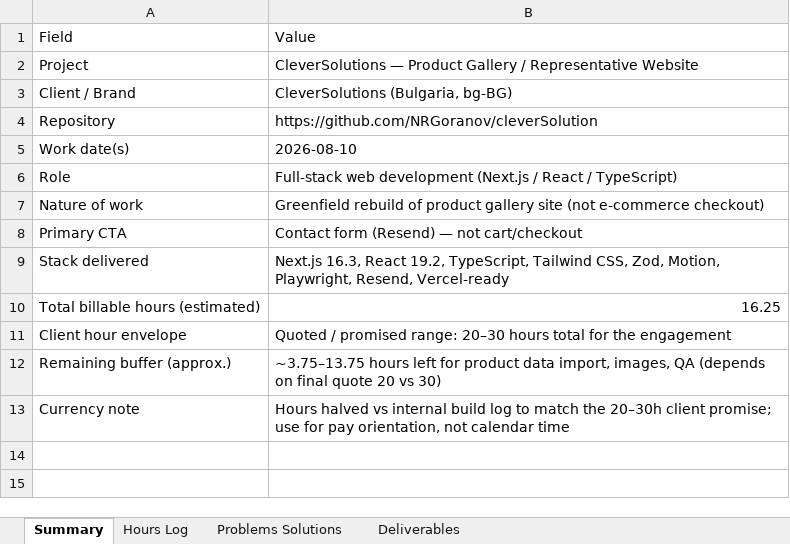
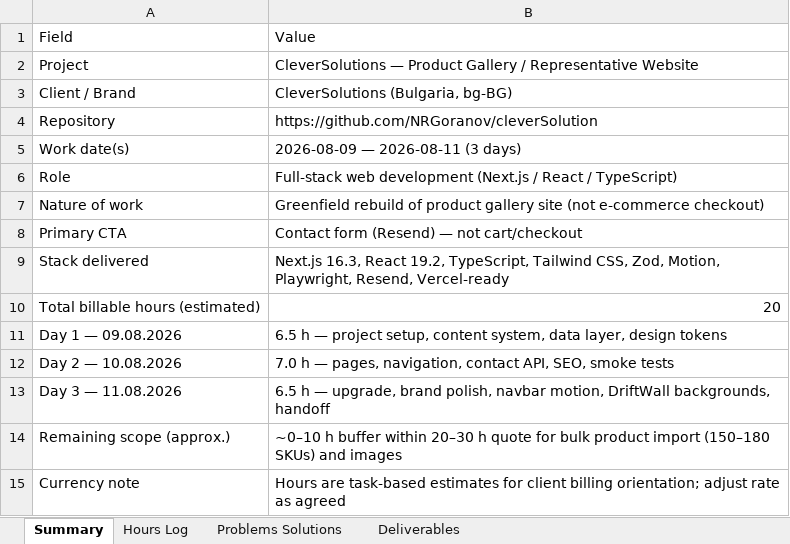
Before and after one commit to NRGoranov/cleverSolution, an Excel workbook: docs/CleverSolutions-Work-Hours-Statement-client.xlsx, sheet Summary, drawn as a sheet; values as stored, in another font and other column widths than the file's, no borders; removed rows and columns are numbered as before the commit, all else as after; the diff names each change by its address in the sheet, - before the commit and + after, or states it on an @@ line.

```diff
--- a/docs/CleverSolutions-Work-Hours-Statement-client.xlsx (sheet Summary)
+++ b/docs/CleverSolutions-Work-Hours-Statement-client.xlsx (sheet Summary)
-B5: 2026-08-10
+B5: 2026-08-09 — 2026-08-11 (3 days)
-B10: 16.25
+B10: 20
-row 11: Client hour envelope | Quoted / promised range: 20–30 hours total for the engagement
-row 12: Remaining buffer (approx.) | ~3.75–13.75 hours left for product data import, images, QA (depends on final quote 20 vs 30)
+row 11: Day 1 — 09.08.2026 | 6.5 h — project setup, content system, data layer, design tokens
+row 12: Day 2 — 10.08.2026 | 7.0 h — pages, navigation, contact API, SEO, smoke tests
+row 13: Day 3 — 11.08.2026 | 6.5 h — upgrade, brand polish, navbar motion, DriftWall backgrounds, handoff
+row 14: Remaining scope (approx.) | ~0–10 h buffer within 20–30 h quote for bulk product import (150–180 SKUs) and images
-B15: Hours halved vs internal build log to match the 20–30h client promise; use for pay orientation, not calendar time
+B15: Hours are task-based estimates for client billing orientation; adjust rate as agreed
```
Also changed, not shown: sheet Hours Log, sheet Problems Solutions, sheet Deliverables, 2 other files.
